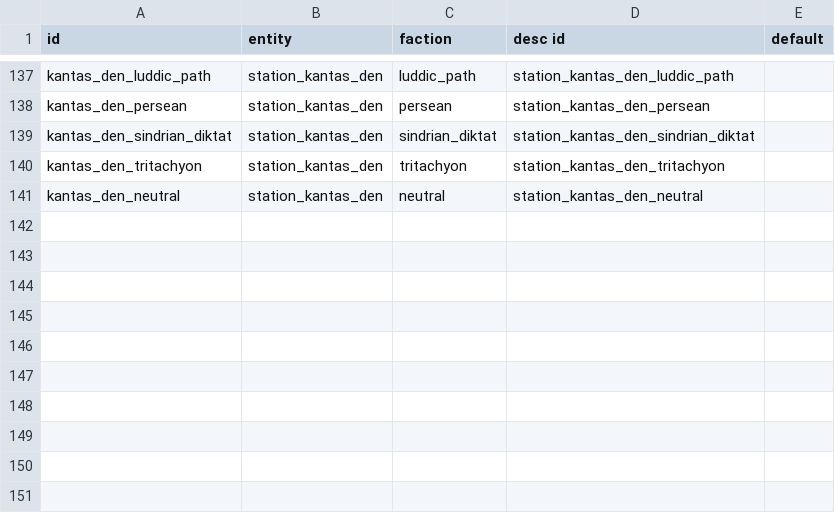
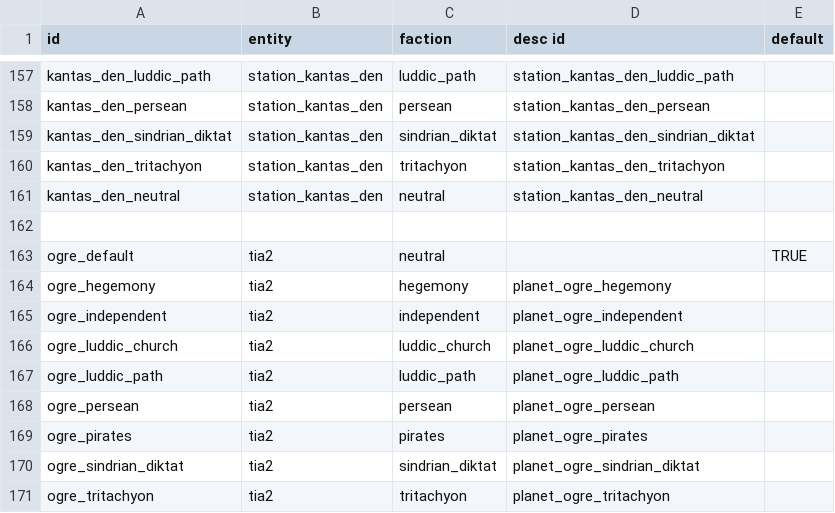
Before and after one commit to Histidine91/Nexerelin, a CSV file: data/config/exerelin/captured_planet_descs.csv, drawn as a sheet; only a part is shown, gaps mark what is left out; the diff covers the shown part only; the diff names each change by its address in the sheet, - before the commit and + after, or states it on an @@ line.

Commit message:
Market desc changer for some uninhabited-at-start planets

```diff
--- a/data/config/exerelin/captured_planet_descs.csv
+++ b/data/config/exerelin/captured_planet_descs.csv
+row 162: (empty)
+row 163: ogre_default | tia2 | neutral |  | TRUE
+row 164: ogre_hegemony | tia2 | hegemony | planet_ogre_hegemony
+row 165: ogre_independent | tia2 | independent | planet_ogre_independent
+row 166: ogre_luddic_church | tia2 | luddic_church | planet_ogre_luddic_church
+row 167: ogre_luddic_path | tia2 | luddic_path | planet_ogre_luddic_path
+row 168: ogre_persean | tia2 | persean | planet_ogre_persean
+row 169: ogre_pirates | tia2 | pirates | planet_ogre_pirates
+row 170: ogre_sindrian_diktat | tia2 | sindrian_diktat | planet_ogre_sindrian_diktat
+row 171: ogre_tritachyon | tia2 | tritachyon | planet_ogre_tritachyon
```
Also changed, not shown: 20 added rows elsewhere in this file, 4 other files.
